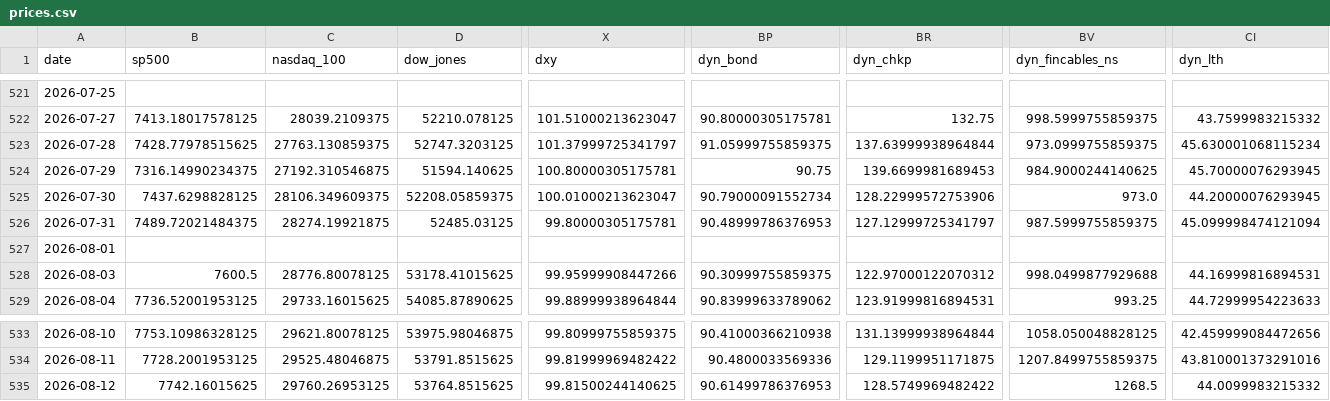
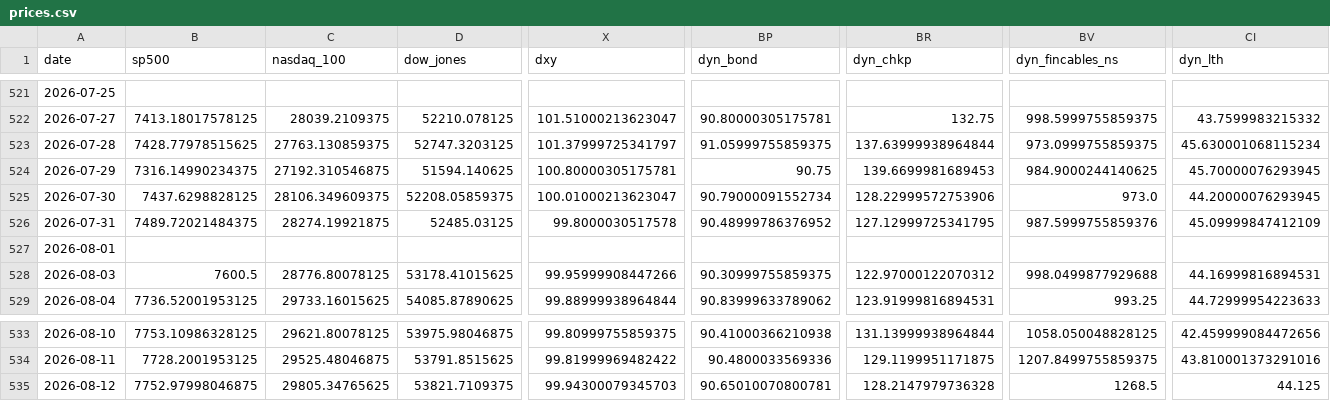
Before and after one commit to mayankmundhrawork-cpu/Transmission-Layer, a CSV file: data/prices.csv, drawn as a sheet; only a part is shown, gaps mark what is left out; the diff covers the shown part only; the diff names each change by its address in the sheet, - before the commit and + after, or states it on an @@ line.

```diff
--- a/data/prices.csv
+++ b/data/prices.csv
-X526 (dxy): 99.80000305175781
+X526 (dxy): 99.8000030517578
-BP526 (dyn_bond): 90.48999786376953
+BP526 (dyn_bond): 90.48999786376952
-BR526 (dyn_chkp): 127.12999725341797
+BR526 (dyn_chkp): 127.12999725341795
-BV526 (dyn_fincables_ns): 987.5999755859375
+BV526 (dyn_fincables_ns): 987.5999755859376
-CI526 (dyn_lth): 45.099998474121094
+CI526 (dyn_lth): 45.09999847412109
-B535 (sp500): 7742.16015625
+B535 (sp500): 7752.97998046875
-C535 (nasdaq_100): 29760.26953125
+C535 (nasdaq_100): 29805.34765625
-D535 (dow_jones): 53764.8515625
+D535 (dow_jones): 53821.7109375
-X535 (dxy): 99.81500244140625
+X535 (dxy): 99.94300079345703
-BP535 (dyn_bond): 90.61499786376953
+BP535 (dyn_bond): 90.65010070800781
-BR535 (dyn_chkp): 128.5749969482422
+BR535 (dyn_chkp): 128.2147979736328
-CI535 (dyn_lth): 44.0099983215332
+CI535 (dyn_lth): 44.125
```
Also changed, not shown: 41 edited cells elsewhere in this file, 17 other files.
